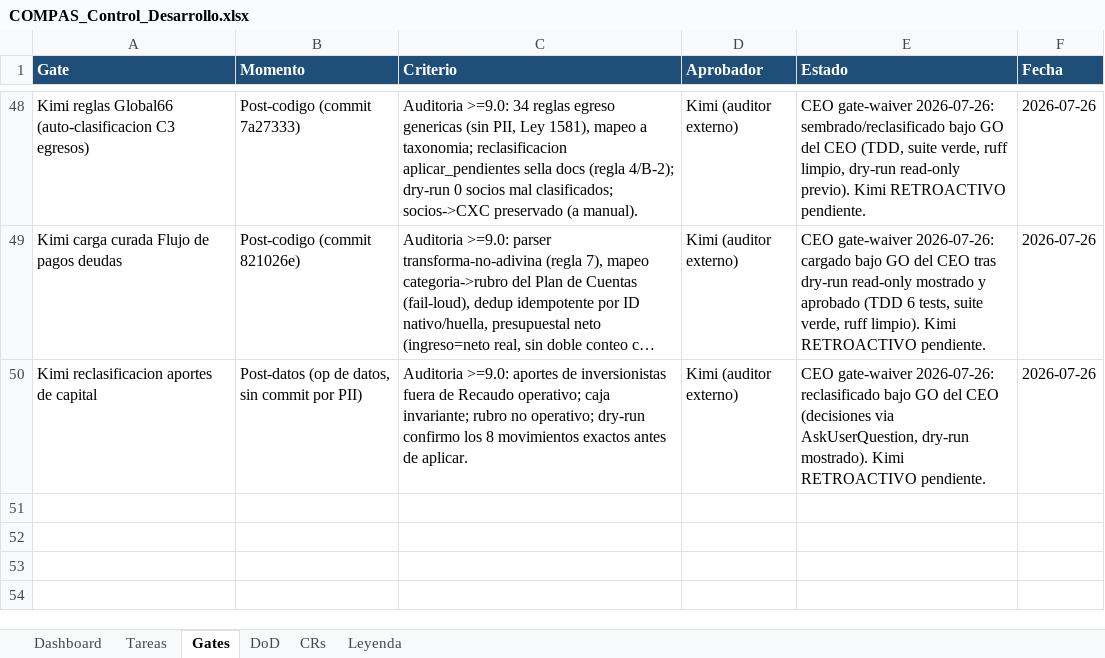
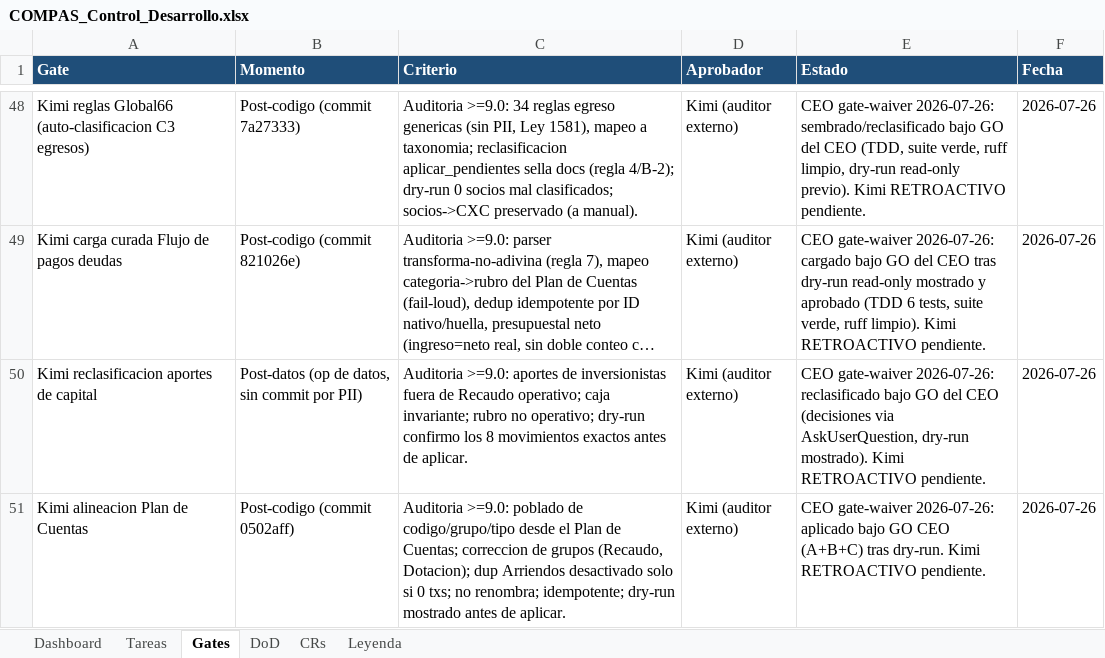
Before and after one commit to RoddosColombia/compas, an Excel workbook: docs/COMPAS_Control_Desarrollo.xlsx, sheet Gates, drawn as a sheet; only a part is shown, gaps mark what is left out; long unchanged cells end in …; values as stored, in another font and other column widths than the file's, no borders; the diff names each change by its address in the sheet, - before the commit and + after, or states it on an @@ line.

```diff
--- a/docs/COMPAS_Control_Desarrollo.xlsx (sheet Gates)
+++ b/docs/COMPAS_Control_Desarrollo.xlsx (sheet Gates)
+row 51: Kimi alineacion Plan de Cuentas | Post-codigo (commit 0502aff) | Auditoria >=9.0: poblado de codigo/grupo/tipo desde el Plan de Cuentas; correccion de grupos (Recaudo, Dotacion); dup Arriendos desactivado solo si 0 txs; no renombra; idempotente; dry-run mostrado antes de aplicar. | Kimi (auditor externo) | CEO gate-waiver 2026-07-26: aplicado bajo GO CEO (A+B+C) tras dry-run. Kimi RETROACTIVO pendiente. | 2026-07-26
```
Also changed, not shown: sheet Tareas.
